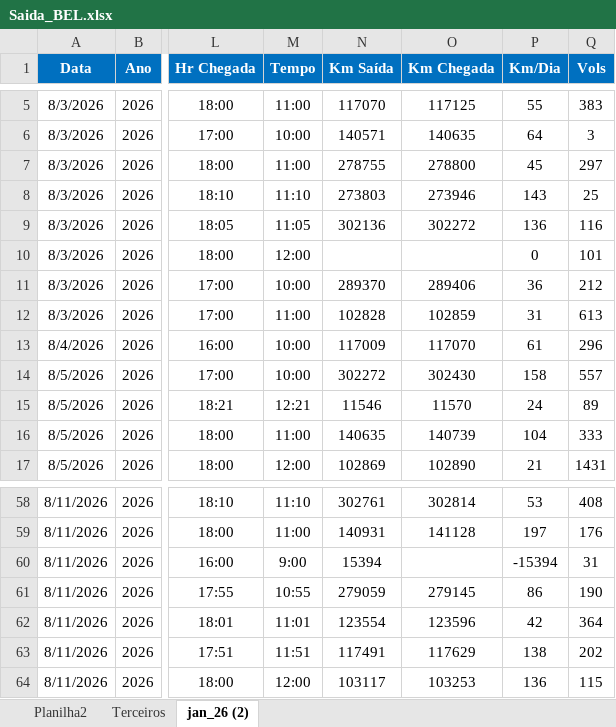
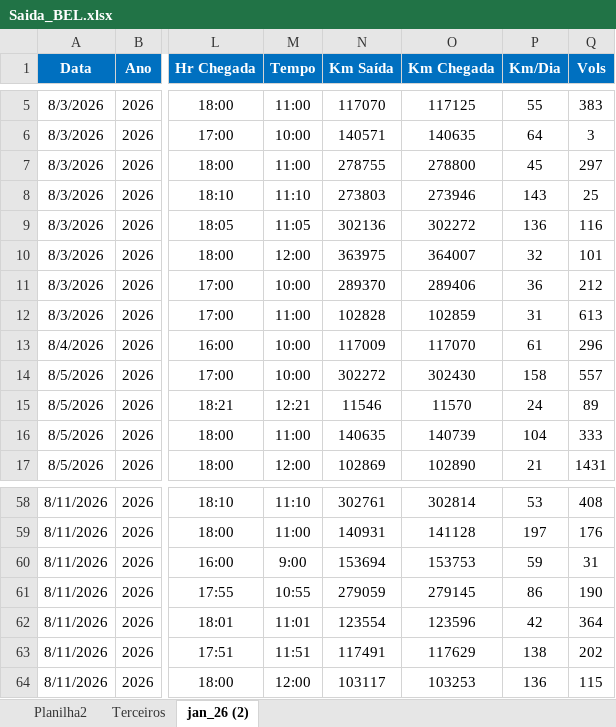
Before and after one commit to Manoel-Diger/saida_veiculo_bel, an Excel workbook: Saida_BEL.xlsx, sheet jan_26 (2), drawn as a sheet; only a part is shown, gaps mark what is left out; values as stored, in another font and other column widths than the file's, no borders; conditional formats and table styles not drawn; the diff names each change by its address in the sheet, - before the commit and + after, or states it on an @@ line.

```diff
--- a/Saida_BEL.xlsx (sheet jan_26 (2))
+++ b/Saida_BEL.xlsx (sheet jan_26 (2))
-N10 (Km Saída): (empty)
+N10 (Km Saída): 363975
-O10 (Km Chegada): (empty)
+O10 (Km Chegada): 364007
-P10 (Km/Dia): 0
+P10 (Km/Dia): 32
-N60 (Km Saída): 15394
+N60 (Km Saída): 153694
-O60 (Km Chegada): (empty)
+O60 (Km Chegada): 153753
-P60 (Km/Dia): -15394
+P60 (Km/Dia): 59
```
Also changed, not shown: 1 other file.
